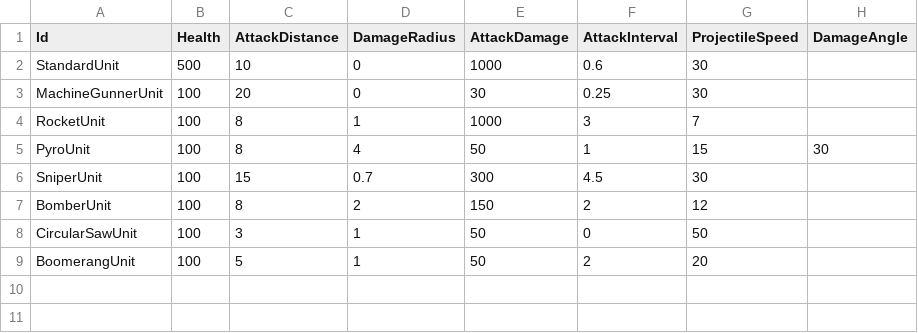
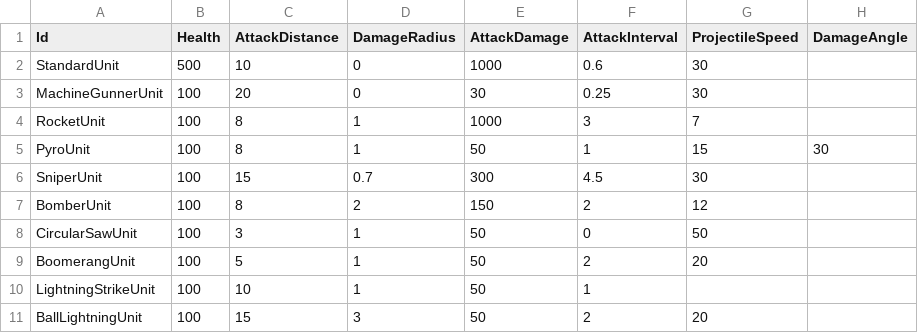
Before and after one commit to KonstantKuz/SuperpowerSquad, a CSV file: Assets/Resources/Configs/PlayerUnit.csv, drawn as a sheet.

```diff
--- a/Assets/Resources/Configs/PlayerUnit.csv
+++ b/Assets/Resources/Configs/PlayerUnit.csv
@@ -4,3 +4,3 @@ MachineGunnerUnit,100,20,0,30,0.25,30,
 RocketUnit,100,8,1,1000,3,7,
-PyroUnit,100,8,4,50,1,15,30
+PyroUnit,100,8,1,50,1,15,30
 SniperUnit,100,15,0.7,300,4.5,30,
@@ -9 +9,3 @@ CircularSawUnit,100,3,1,50,0,50,
 BoomerangUnit,100,5,1,50,2,20,
+LightningStrikeUnit,100,10,1,50,1,,
+BallLightningUnit,100,15,3,50,2,20,
```
Also changed, not shown: 10 other files.
